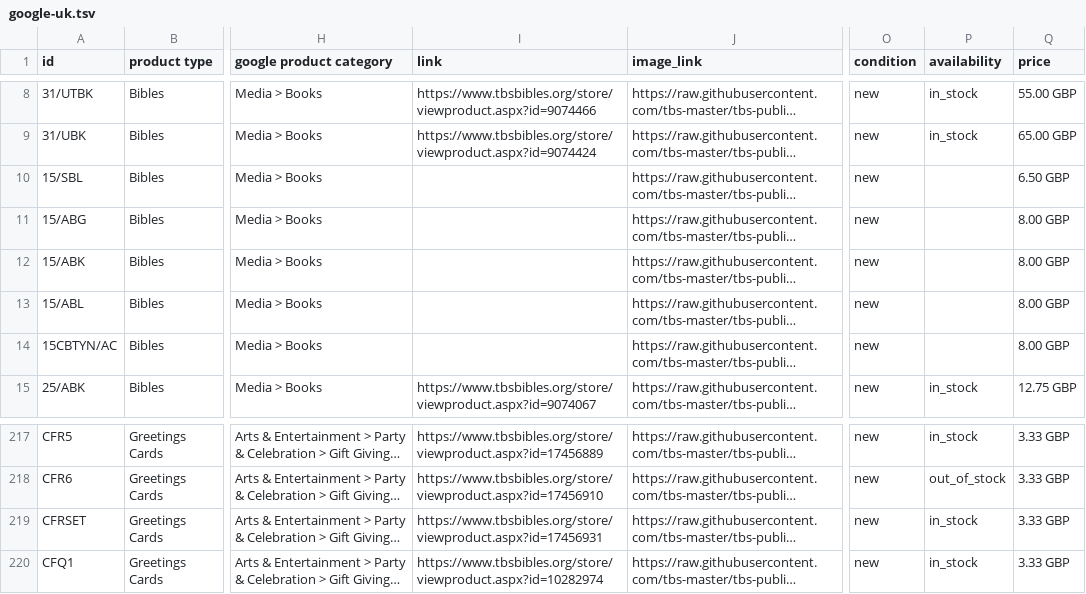
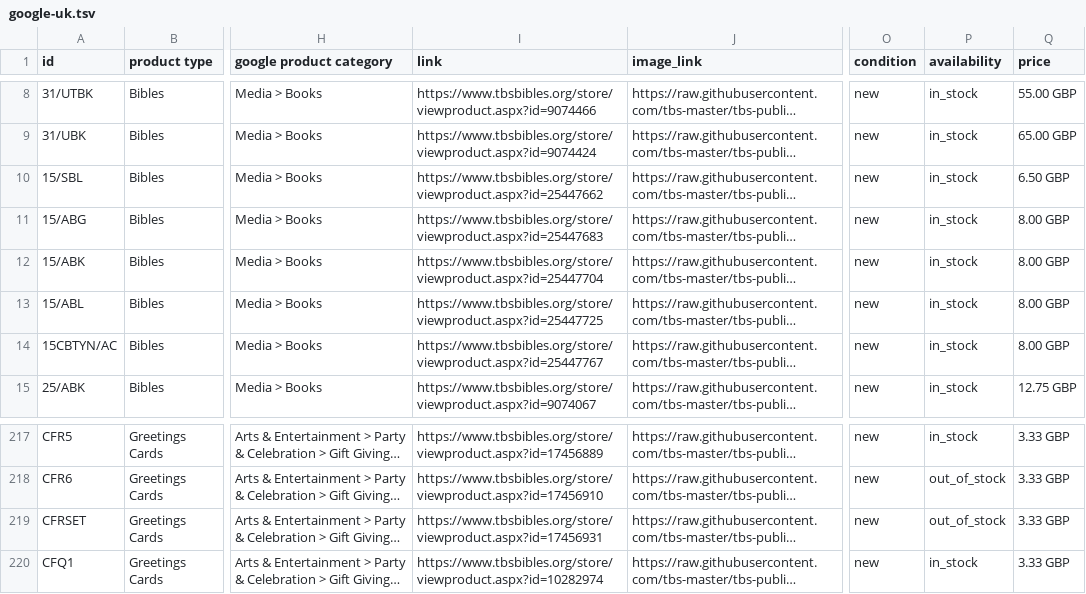
Before and after one commit to tbs-master/tbs-public-product-data, a TSV file: google-uk.tsv, drawn as a sheet; only a part is shown, gaps mark what is left out; long unchanged cells end in …; the diff names each change by its address in the sheet, - before the commit and + after, or states it on an @@ line.

```diff
--- a/google-uk.tsv
+++ b/google-uk.tsv
-I10 (link): (empty)
+I10 (link): https://www.tbsbibles.org/store/viewproduct.aspx?id=25447662
-P10:P14 (availability): (empty)
+P10:P14 (availability): in_stock
-I11 (link): (empty)
+I11 (link): https://www.tbsbibles.org/store/viewproduct.aspx?id=25447683
-I12 (link): (empty)
+I12 (link): https://www.tbsbibles.org/store/viewproduct.aspx?id=25447704
-I13 (link): (empty)
+I13 (link): https://www.tbsbibles.org/store/viewproduct.aspx?id=25447725
-I14 (link): (empty)
+I14 (link): https://www.tbsbibles.org/store/viewproduct.aspx?id=25447767
-P219 (availability): in_stock
+P219 (availability): out_of_stock
```
Also changed, not shown: 2 other files.
